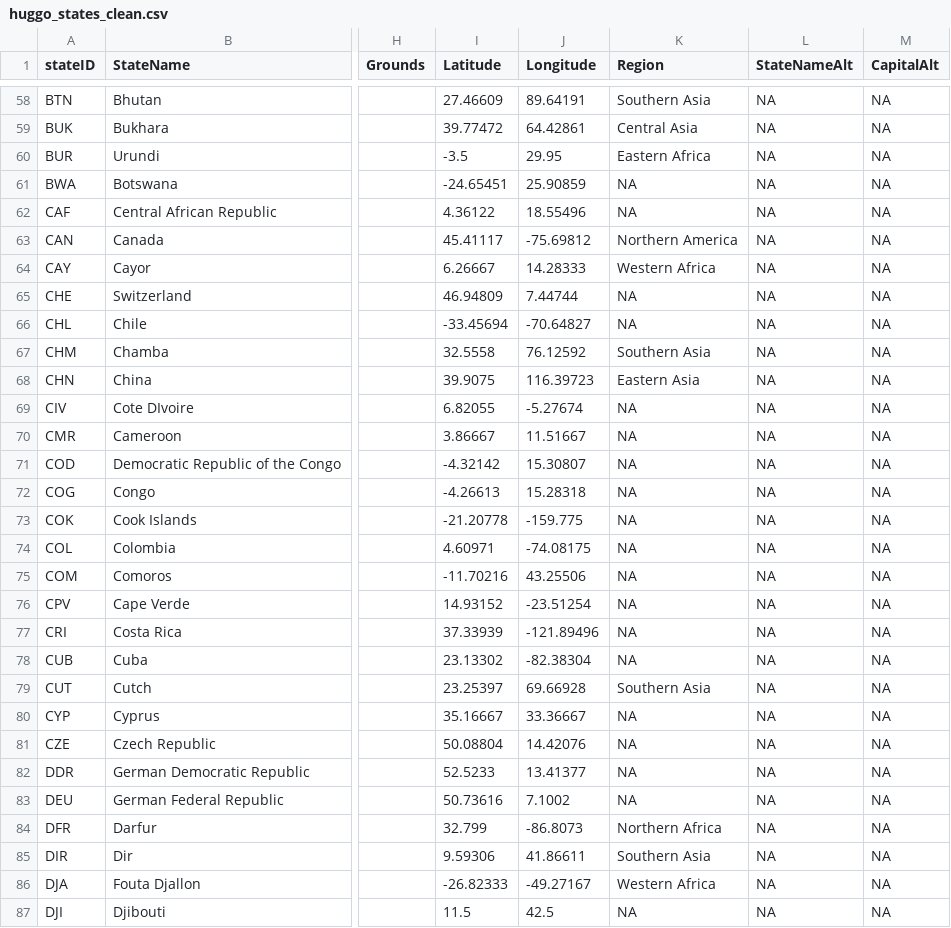
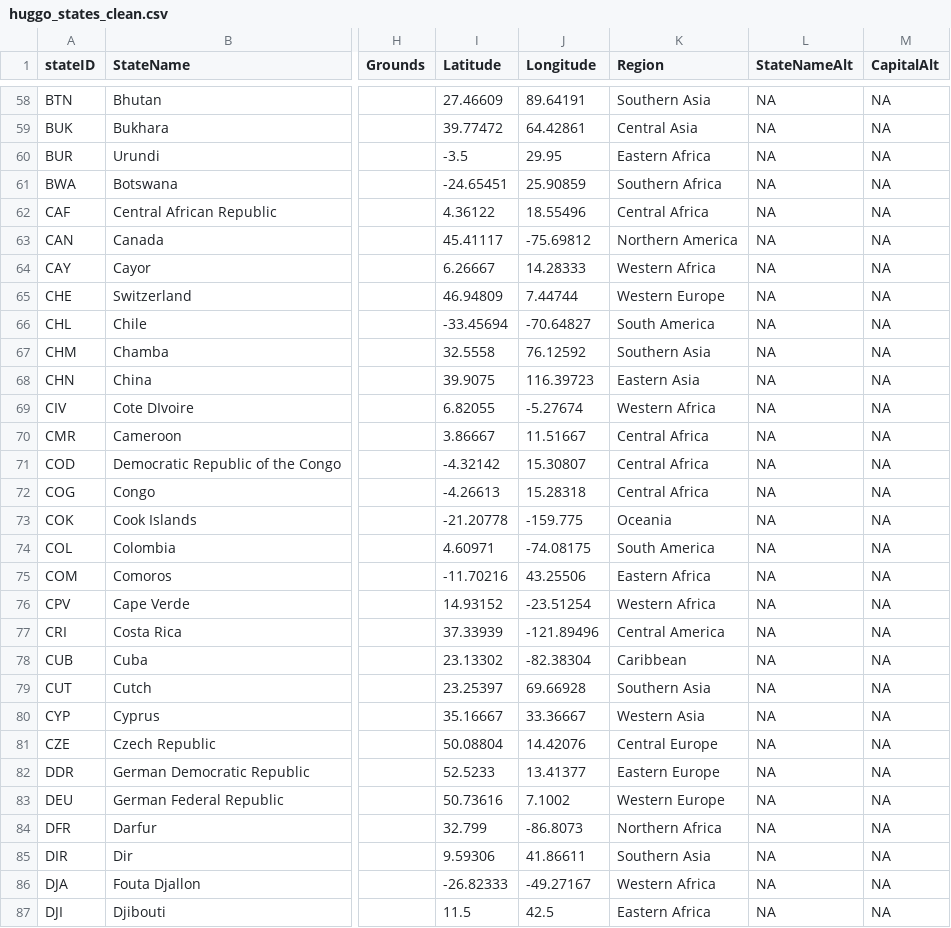
Before and after one commit to globalgov/manystates, a CSV file: data-raw/states/HUGGO/huggo_states_clean.csv, drawn as a sheet; only a part is shown, gaps mark what is left out; the diff covers the shown part only; the diff names each change by its address in the sheet, - before the commit and + after, or states it on an @@ line.

Commit message:
Finished missing regions

```diff
--- a/data-raw/states/HUGGO/huggo_states_clean.csv
+++ b/data-raw/states/HUGGO/huggo_states_clean.csv
-K61 (Region): NA
+K61 (Region): Southern Africa
-K62 (Region): NA
+K62 (Region): Central Africa
-K65 (Region): NA
+K65 (Region): Western Europe
-K66 (Region): NA
+K66 (Region): South America
-K69 (Region): NA
+K69 (Region): Western Africa
-K70:K72 (Region): NA
+K70:K72 (Region): Central Africa
-K73 (Region): NA
+K73 (Region): Oceania
-K74 (Region): NA
+K74 (Region): South America
-K75 (Region): NA
+K75 (Region): Eastern Africa
-K76 (Region): NA
+K76 (Region): Western Africa
-K77 (Region): NA
+K77 (Region): Central America
-K78 (Region): NA
+K78 (Region): Caribbean
-K80 (Region): NA
+K80 (Region): Western Asia
-K81 (Region): NA
+K81 (Region): Central Europe
-K82 (Region): NA
+K82 (Region): Eastern Europe
-K83 (Region): NA
+K83 (Region): Western Europe
-K87 (Region): NA
+K87 (Region): Eastern Africa
```
Also changed, not shown: 1 removed row and 154 edited cells elsewhere in this file.
